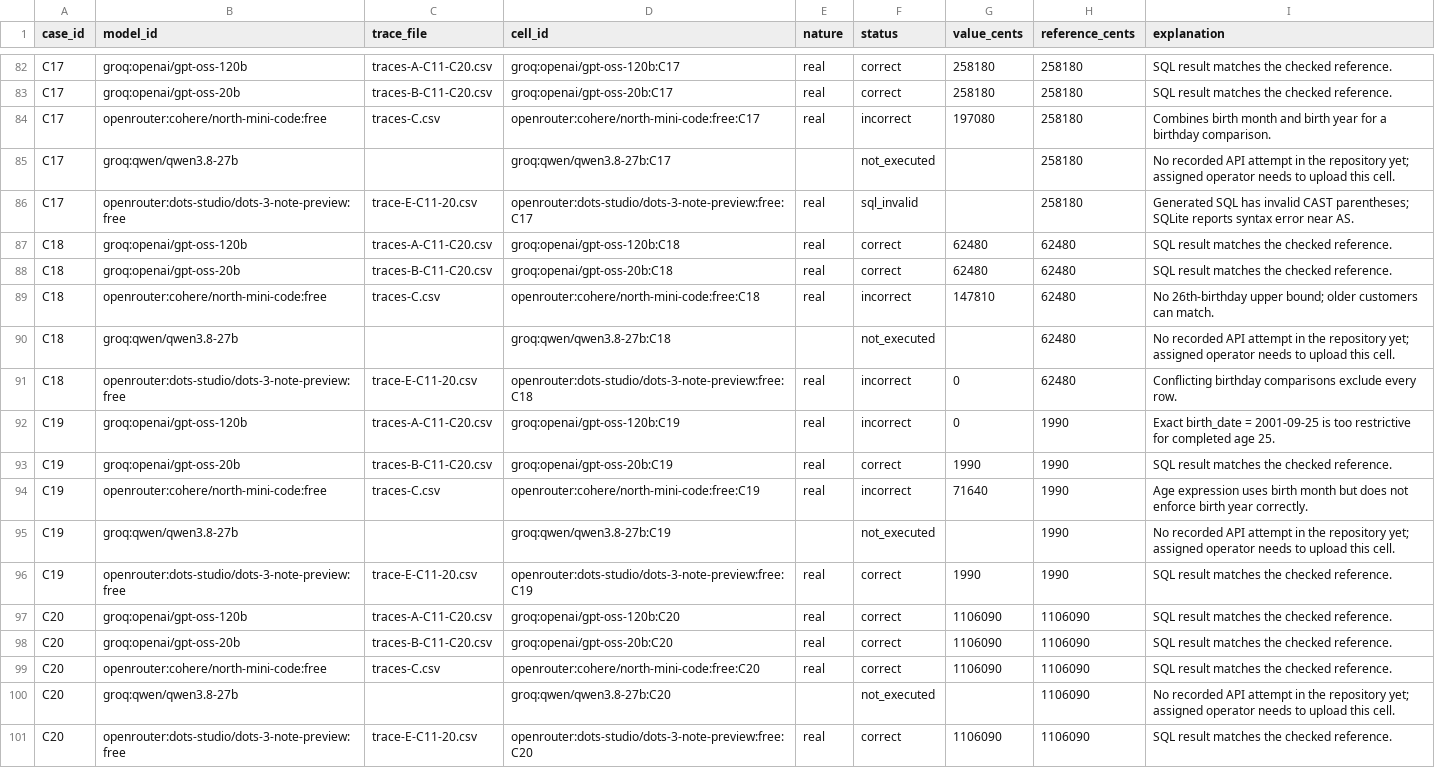
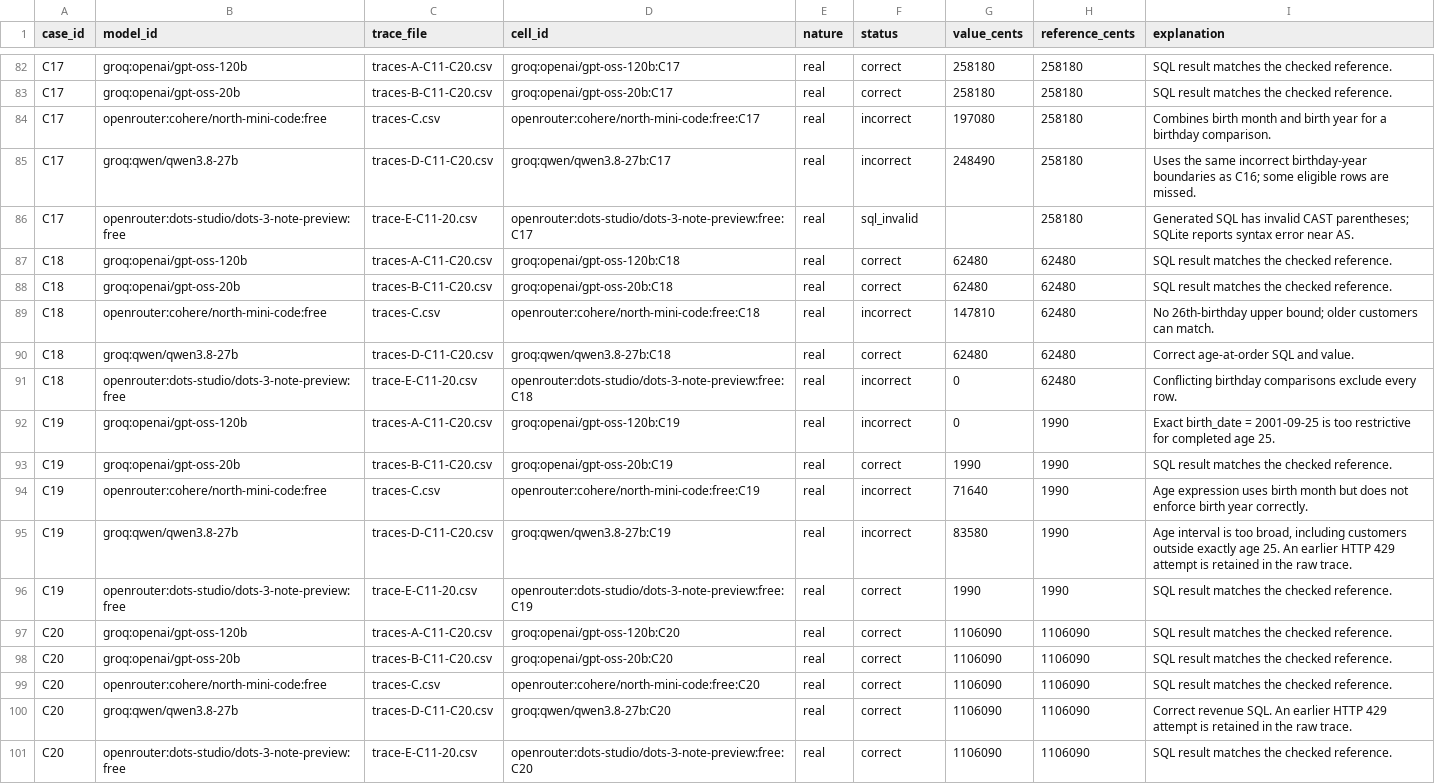
Before and after one commit to Geek-MJ/GRAMSCAR, a CSV file: model-question-comparison-en.csv, drawn as a sheet; only a part is shown, gaps mark what is left out; the diff covers the shown part only.

```diff
--- a/model-question-comparison-en.csv
+++ b/model-question-comparison-en.csv
@@ -84,3 +84,3 @@ C17,groq:openai/gpt-oss-20b,traces-B-C11-C20.csv,groq:openai/gpt-oss-20b:C17,rea
 C17,openrouter:cohere/north-mini-code:free,traces-C.csv,openrouter:cohere/north-mini-code:free:C17,real,incorrect,197080,258180,Combines birth month and birth year for a birthday comparison.
-C17,groq:qwen/qwen3.8-27b,,groq:qwen/qwen3.8-27b:C17,,not_executed,,258180,No recorded API attempt in the repository yet; assigned operator needs to upload this cell.
+C17,groq:qwen/qwen3.8-27b,traces-D-C11-C20.csv,groq:qwen/qwen3.8-27b:C17,real,incorrect,248490,258180,Uses the same incorrect birthday-year boundaries as C16; some eligible rows are missed.
 C17,openrouter:dots-studio/dots-3-note-preview:free,trace-E-C11-20.csv,openrouter:dots-studio/dots-3-note-preview:free:C17,real,sql_invalid,,258180,Generated SQL has invalid CAST parentheses; SQLite reports syntax error near AS.
@@ -89,3 +89,3 @@ C18,groq:openai/gpt-oss-20b,traces-B-C11-C20.csv,groq:openai/gpt-oss-20b:C18,rea
 C18,openrouter:cohere/north-mini-code:free,traces-C.csv,openrouter:cohere/north-mini-code:free:C18,real,incorrect,147810,62480,No 26th-birthday upper bound; older customers can match.
-C18,groq:qwen/qwen3.8-27b,,groq:qwen/qwen3.8-27b:C18,,not_executed,,62480,No recorded API attempt in the repository yet; assigned operator needs to upload this cell.
+C18,groq:qwen/qwen3.8-27b,traces-D-C11-C20.csv,groq:qwen/qwen3.8-27b:C18,real,correct,62480,62480,Correct age-at-order SQL and value.
 C18,openrouter:dots-studio/dots-3-note-preview:free,trace-E-C11-20.csv,openrouter:dots-studio/dots-3-note-preview:free:C18,real,incorrect,0,62480,Conflicting birthday comparisons exclude every row.
@@ -94,3 +94,3 @@ C19,groq:openai/gpt-oss-20b,traces-B-C11-C20.csv,groq:openai/gpt-oss-20b:C19,rea
 C19,openrouter:cohere/north-mini-code:free,traces-C.csv,openrouter:cohere/north-mini-code:free:C19,real,incorrect,71640,1990,Age expression uses birth month but does not enforce birth year correctly.
-C19,groq:qwen/qwen3.8-27b,,groq:qwen/qwen3.8-27b:C19,,not_executed,,1990,No recorded API attempt in the repository yet; assigned operator needs to upload this cell.
+C19,groq:qwen/qwen3.8-27b,traces-D-C11-C20.csv,groq:qwen/qwen3.8-27b:C19,real,incorrect,83580,1990,"Age interval is too broad, including customers outside exactly age 25. An earlier HTTP 429 attempt is retained in the raw trace."
 C19,openrouter:dots-studio/dots-3-note-preview:free,trace-E-C11-20.csv,openrouter:dots-studio/dots-3-note-preview:free:C19,real,correct,1990,1990,SQL result matches the checked reference.
@@ -99,3 +99,3 @@ C20,groq:openai/gpt-oss-20b,traces-B-C11-C20.csv,groq:openai/gpt-oss-20b:C20,rea
 C20,openrouter:cohere/north-mini-code:free,traces-C.csv,openrouter:cohere/north-mini-code:free:C20,real,correct,1106090,1106090,SQL result matches the checked reference.
-C20,groq:qwen/qwen3.8-27b,,groq:qwen/qwen3.8-27b:C20,,not_executed,,1106090,No recorded API attempt in the repository yet; assigned operator needs to upload this cell.
+C20,groq:qwen/qwen3.8-27b,traces-D-C11-C20.csv,groq:qwen/qwen3.8-27b:C20,real,correct,1106090,1106090,Correct revenue SQL. An earlier HTTP 429 attempt is retained in the raw trace.
 C20,openrouter:dots-studio/dots-3-note-preview:free,trace-E-C11-20.csv,openrouter:dots-studio/dots-3-note-preview:free:C20,real,correct,1106090,1106090,SQL result matches the checked reference.
```
Also changed, not shown: 30 edited cells elsewhere in this file, five-model-summary-en.csv.
